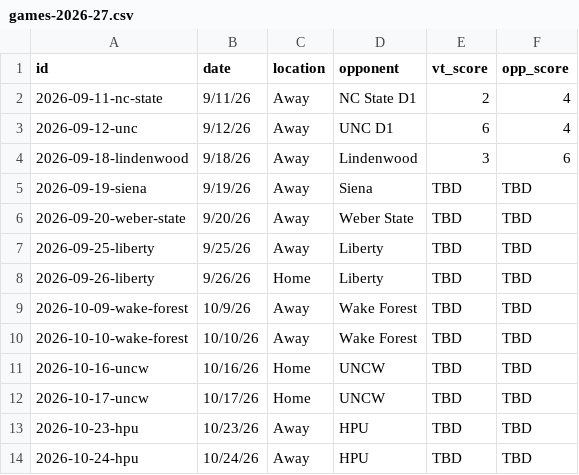
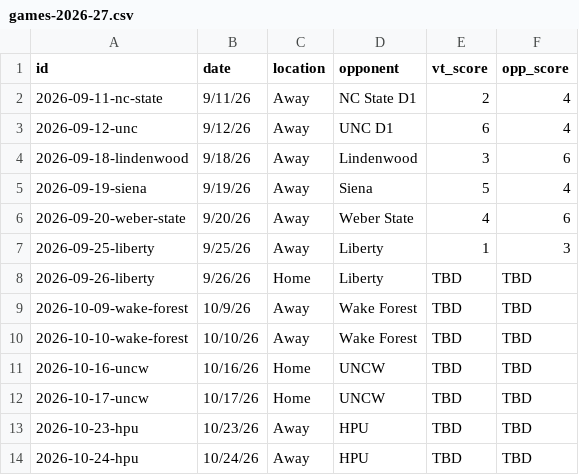
Before and after one commit to kyledbeene/vticehockey, a CSV file: games-2026-27.csv, drawn as a sheet; only a part is shown.

Commit message:
Add files via upload

```diff
--- a/games-2026-27.csv
+++ b/games-2026-27.csv
@@ -4,5 +4,5 @@ id,date,location,opponent,vt_score,opp_score
 2026-09-18-lindenwood,9/18/26,Away,Lindenwood,3,6
-2026-09-19-siena,9/19/26,Away,Siena,TBD,TBD
-2026-09-20-weber-state,9/20/26,Away,Weber State,TBD,TBD
-2026-09-25-liberty,9/25/26,Away,Liberty,TBD,TBD
+2026-09-19-siena,9/19/26,Away,Siena,5,4
+2026-09-20-weber-state,9/20/26,Away,Weber State,4,6
+2026-09-25-liberty,9/25/26,Away,Liberty,1,3
 2026-09-26-liberty,9/26/26,Home,Liberty,TBD,TBD
```
